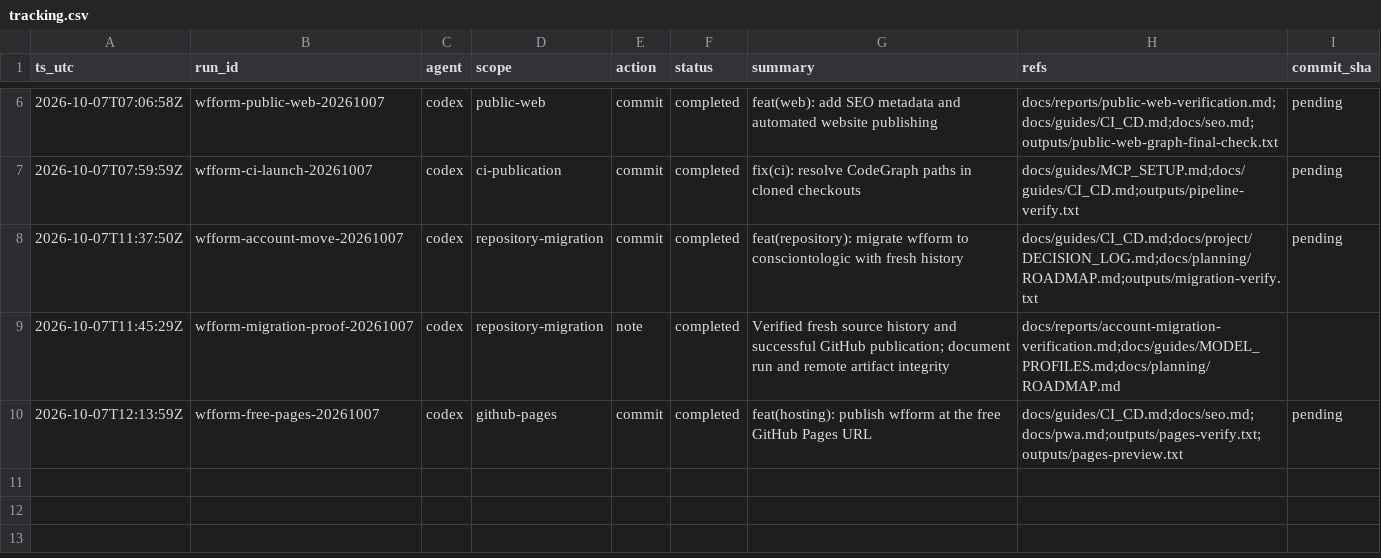
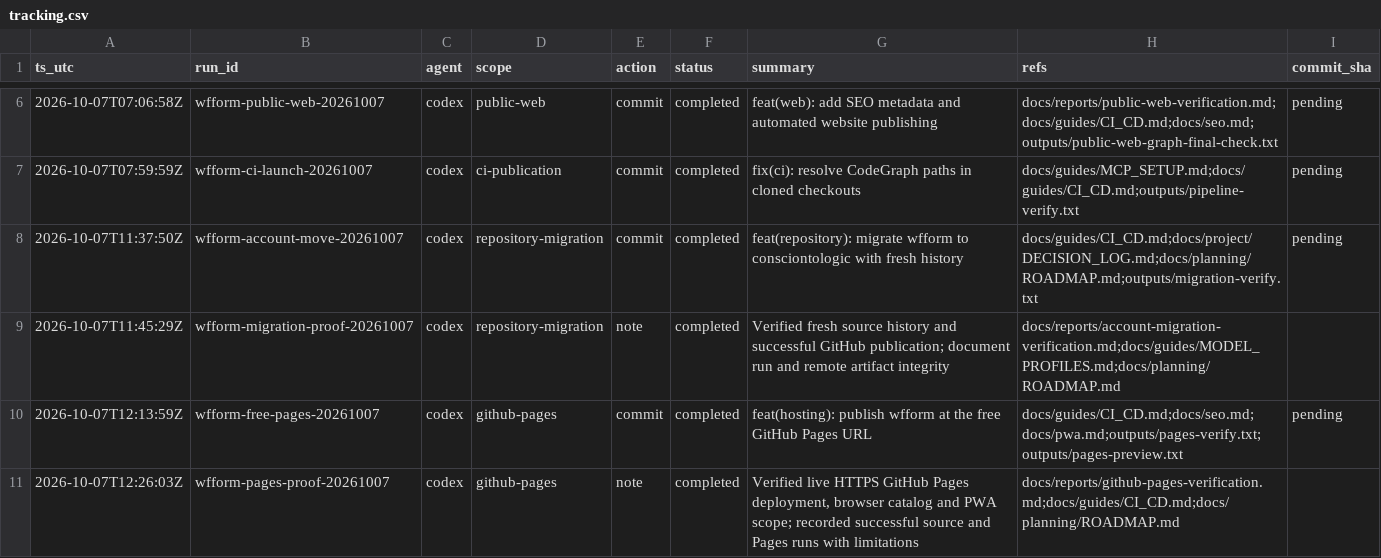
Before and after one commit to consciontologic/wfform, a CSV file: docs/tracking/tracking.csv, drawn as a sheet; only a part is shown, gaps mark what is left out.

Commit message:
docs(hosting): record live GitHub Pages verification
[wfform-pages-proof-20261007]

```diff
--- a/docs/tracking/tracking.csv
+++ b/docs/tracking/tracking.csv
@@ -10 +10,2 @@ ts_utc,run_id,agent,scope,action,status,summary,refs,commit_sha
 2026-10-07T12:13:59Z,wfform-free-pages-20261007,codex,github-pages,commit,completed,feat(hosting): publish wfform at the free GitHub Pages URL,docs/guides/CI_CD.md;docs/seo.md;docs/pwa.md;outputs/pages-verify.txt;outputs/pages-preview.txt,pending
+2026-10-07T12:26:03Z,wfform-pages-proof-20261007,codex,github-pages,note,completed,"Verified live HTTPS GitHub Pages deployment, browser catalog and PWA scope; recorded successful source and Pages runs with limitations",docs/reports/github-pages-verification.md;docs/guides/CI_CD.md;docs/planning/ROADMAP.md,
```
Also changed, not shown: 5 other files.
